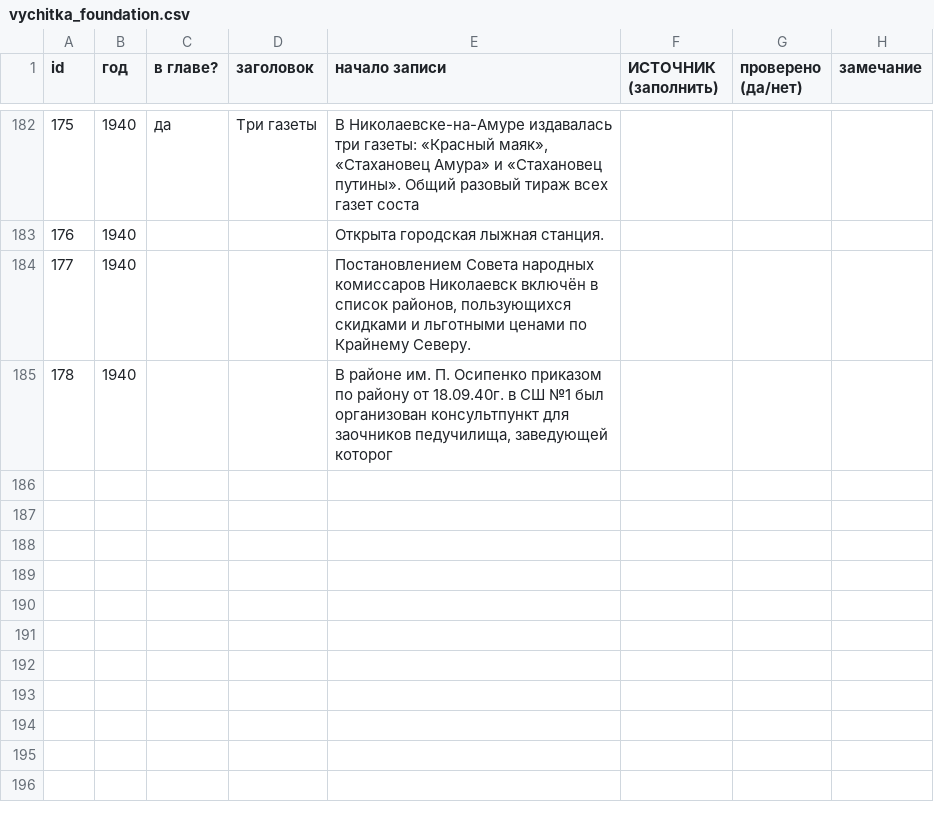
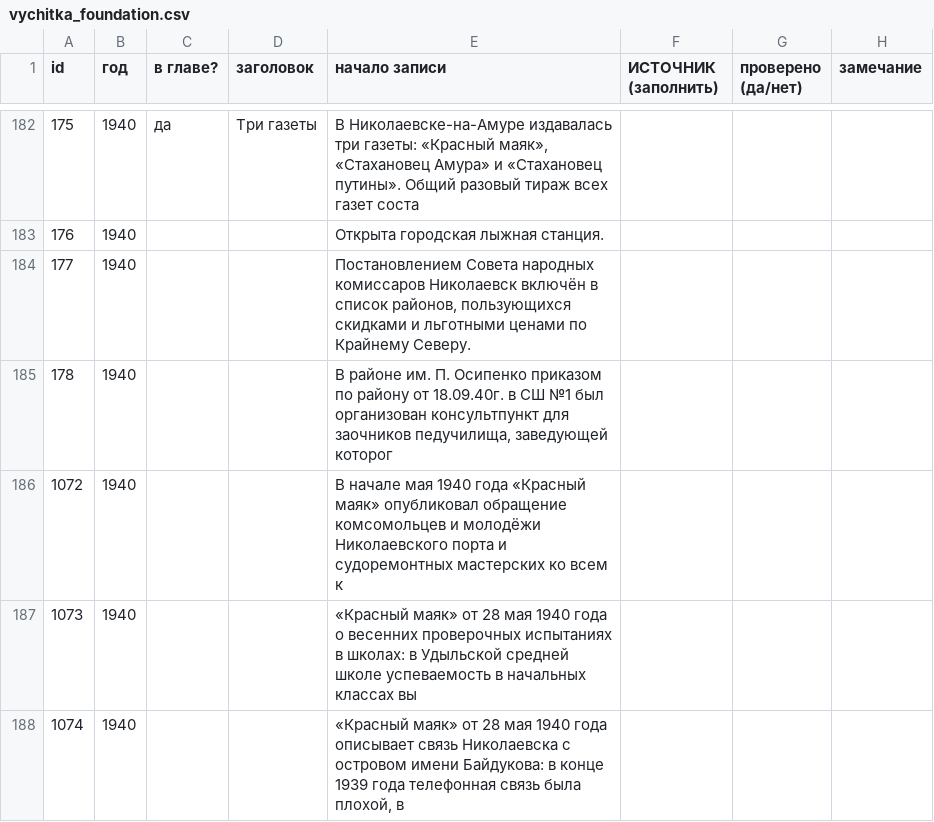
Before and after one commit to p34820669-art/nikolaevsk-sovet, a CSV file: data/vychitka_foundation.csv, drawn as a sheet; only a part is shown, gaps mark what is left out.

```diff
--- a/data/vychitka_foundation.csv
+++ b/data/vychitka_foundation.csv
@@ -185 +185,4 @@
 178;1940;;;В районе им. П. Осипенко приказом по району от 18.09.40г. в СШ №1 был организован консультпункт для заочников педучилища, заведующей которог;;;
+1072;1940;;;В начале мая 1940 года «Красный маяк» опубликовал обращение комсомольцев и молодёжи Николаевского порта и судоремонтных мастерских ко всем к;;;
+1073;1940;;;«Красный маяк» от 28 мая 1940 года о весенних проверочных испытаниях в школах: в Удыльской средней школе успеваемость в начальных классах вы;;;
+1074;1940;;;«Красный маяк» от 28 мая 1940 года описывает связь Николаевска с островом имени Байдукова: в конце 1939 года телефонная связь была плохой, в;;;
```
Also changed, not shown: data/extra_events.csv, 11 other files.
